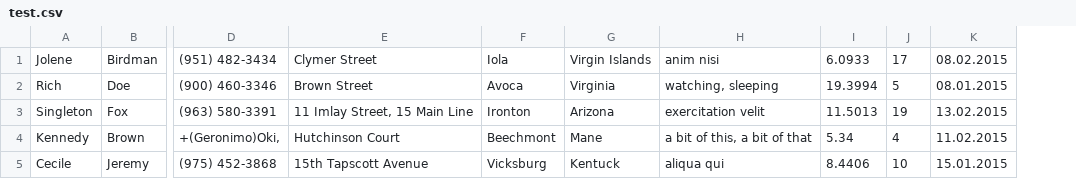
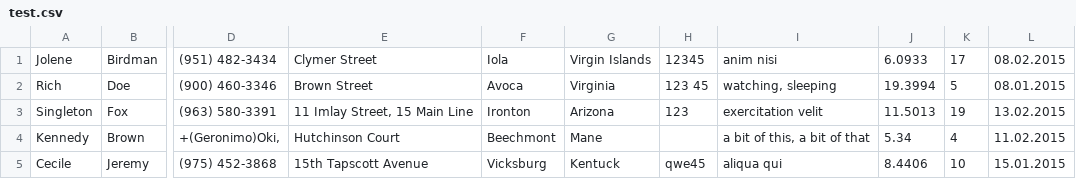
Before and after one commit to buzdykg/contacts, a CSV file: public/test.csv, drawn as a sheet; only a part is shown, gaps mark what is left out; the diff names each change by its address in the sheet, - before the commit and + after, or states it on an @@ line.

```diff
--- a/public/test.csv
+++ b/public/test.csv
+column H, rows 1-5: 12345 | 123 45 | 123 |  | qwe45
```
Also changed, not shown: 4 other files.
